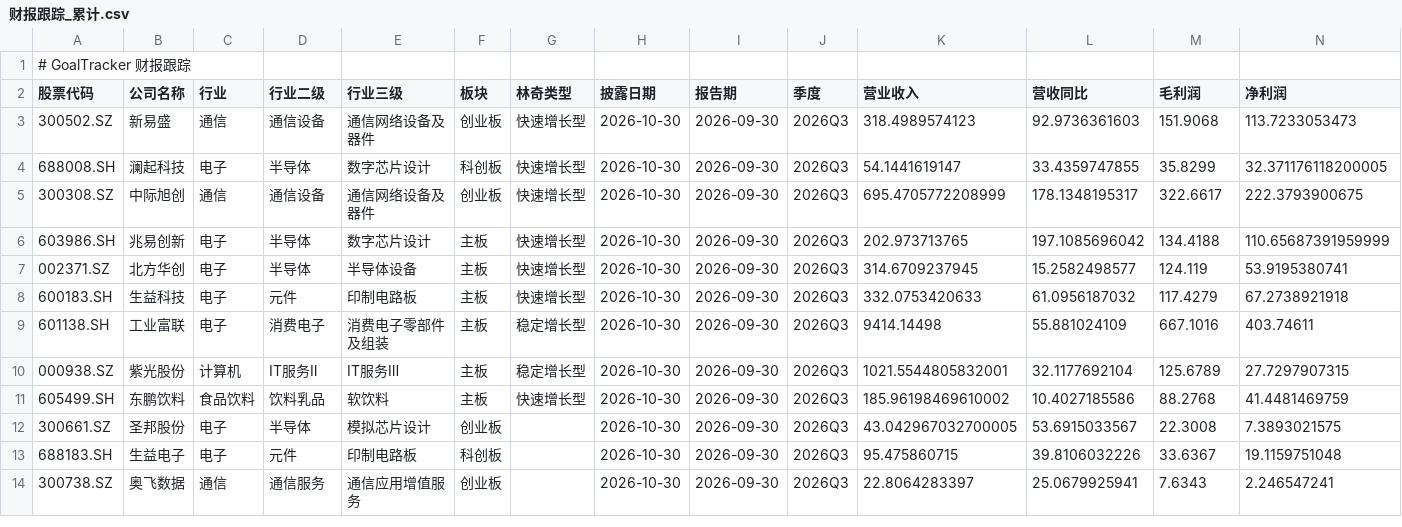
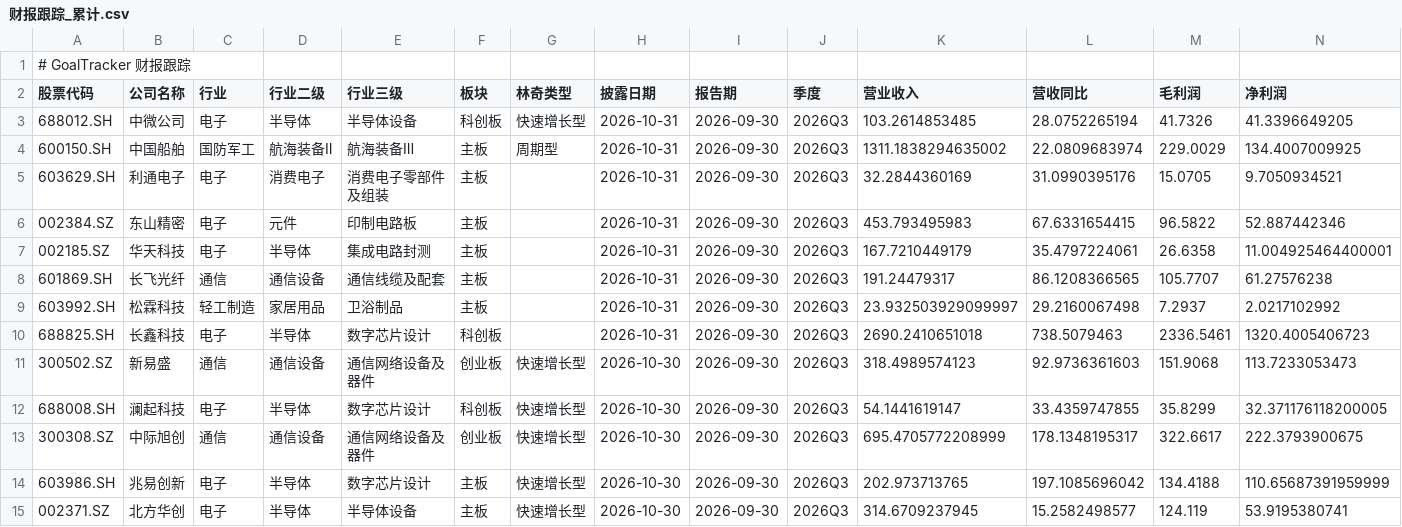
Before and after one commit to billyzxf/goal-tracker, a CSV file: data/earnings/财报跟踪_累计.csv, drawn as a sheet; only a part is shown; the shorter side is filled out with more unchanged rows; rows hold the shown columns only; the diff names each change by its address in the sheet, - before the commit and + after, or states it on an @@ line.

```diff
--- a/data/earnings/财报跟踪_累计.csv
+++ b/data/earnings/财报跟踪_累计.csv
+row 3: 688012.SH | 中微公司 | 电子 | 半导体 | 半导体设备 | 科创板 | 快速增长型 | 2026-10-31 | 2026-09-30 | 2026Q3 | 103.2614853485 | 28.0752265194 | 41.7326 | 41.3396649205
+row 4: 600150.SH | 中国船舶 | 国防军工 | 航海装备Ⅱ | 航海装备Ⅲ | 主板 | 周期型 | 2026-10-31 | 2026-09-30 | 2026Q3 | 1311.1838294635002 | 22.0809683974 | 229.0029 | 134.4007009925
+row 5: 603629.SH | 利通电子 | 电子 | 消费电子 | 消费电子零部件及组装 | 主板 |  | 2026-10-31 | 2026-09-30 | 2026Q3 | 32.2844360169 | 31.0990395176 | 15.0705 | 9.7050934521
+row 6: 002384.SZ | 东山精密 | 电子 | 元件 | 印制电路板 | 主板 |  | 2026-10-31 | 2026-09-30 | 2026Q3 | 453.793495983 | 67.6331654415 | 96.5822 | 52.887442346
+row 7: 002185.SZ | 华天科技 | 电子 | 半导体 | 集成电路封测 | 主板 |  | 2026-10-31 | 2026-09-30 | 2026Q3 | 167.7210449179 | 35.4797224061 | 26.6358 | 11.004925464400001
+row 8: 601869.SH | 长飞光纤 | 通信 | 通信设备 | 通信线缆及配套 | 主板 |  | 2026-10-31 | 2026-09-30 | 2026Q3 | 191.24479317 | 86.1208366565 | 105.7707 | 61.27576238
+row 9: 603992.SH | 松霖科技 | 轻工制造 | 家居用品 | 卫浴制品 | 主板 |  | 2026-10-31 | 2026-09-30 | 2026Q3 | 23.932503929099997 | 29.2160067498 | 7.2937 | 2.0217102992
+row 10: 688825.SH | 长鑫科技 | 电子 | 半导体 | 数字芯片设计 | 科创板 |  | 2026-10-31 | 2026-09-30 | 2026Q3 | 2690.2410651018 | 738.5079463 | 2336.5461 | 1320.4005406723
```
Also changed, not shown: 3 other files.
